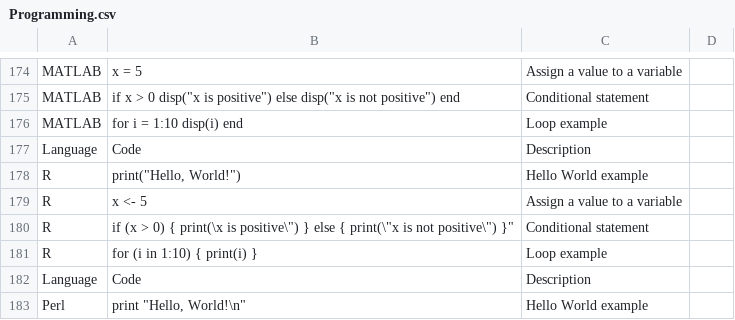
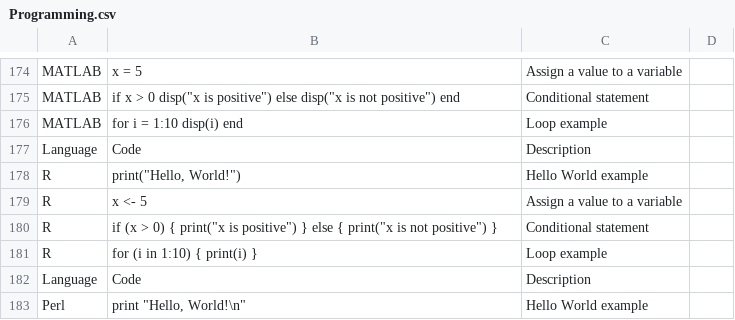
Before and after one commit to DiverseBloom780/Ai-Model-Training-Datasets, a CSV file: Programming.csv, drawn as a sheet; only a part is shown, gaps mark what is left out.

Commit message:
Update Programming.csv

```diff
--- a/Programming.csv
+++ b/Programming.csv
@@ -179,3 +179,3 @@
 "R","x <- 5","Assign a value to a variable"
-"R","if (x > 0) { print(\"x is positive\") } else { print(\"x is not positive\") }","Conditional statement"
+"R","if (x > 0) { print(""x is positive"") } else { print(""x is not positive"") }","Conditional statement"
 "R","for (i in 1:10) { print(i) }","Loop example"
```
